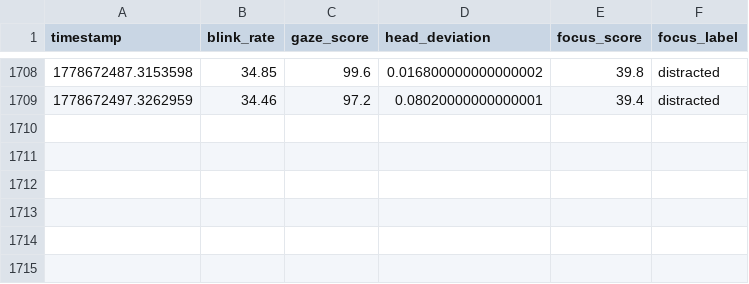
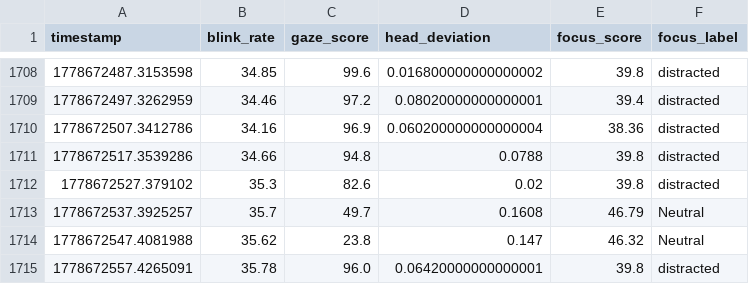
Before and after one commit to Dalmas-Omukaga/sync-flow, a CSV file: data/live/focus_predictions_live.csv, drawn as a sheet; only a part is shown, gaps mark what is left out.

Commit message:
sync: 1778672558

```diff
--- a/data/live/focus_predictions_live.csv
+++ b/data/live/focus_predictions_live.csv
@@ -1709 +1709,7 @@ timestamp,blink_rate,gaze_score,head_deviation,focus_score,focus_label
 1778672497.3262959,34.46,97.2,0.08020000000000001,39.4,distracted
+1778672507.3412786,34.16,96.9,0.060200000000000004,38.36,distracted
+1778672517.3539286,34.66,94.8,0.0788,39.8,distracted
+1778672527.379102,35.3,82.6,0.02,39.8,distracted
+1778672537.3925257,35.7,49.7,0.1608,46.79,Neutral
+1778672547.4081988,35.62,23.8,0.147,46.32,Neutral
+1778672557.4265091,35.78,96.0,0.06420000000000001,39.8,distracted
```
